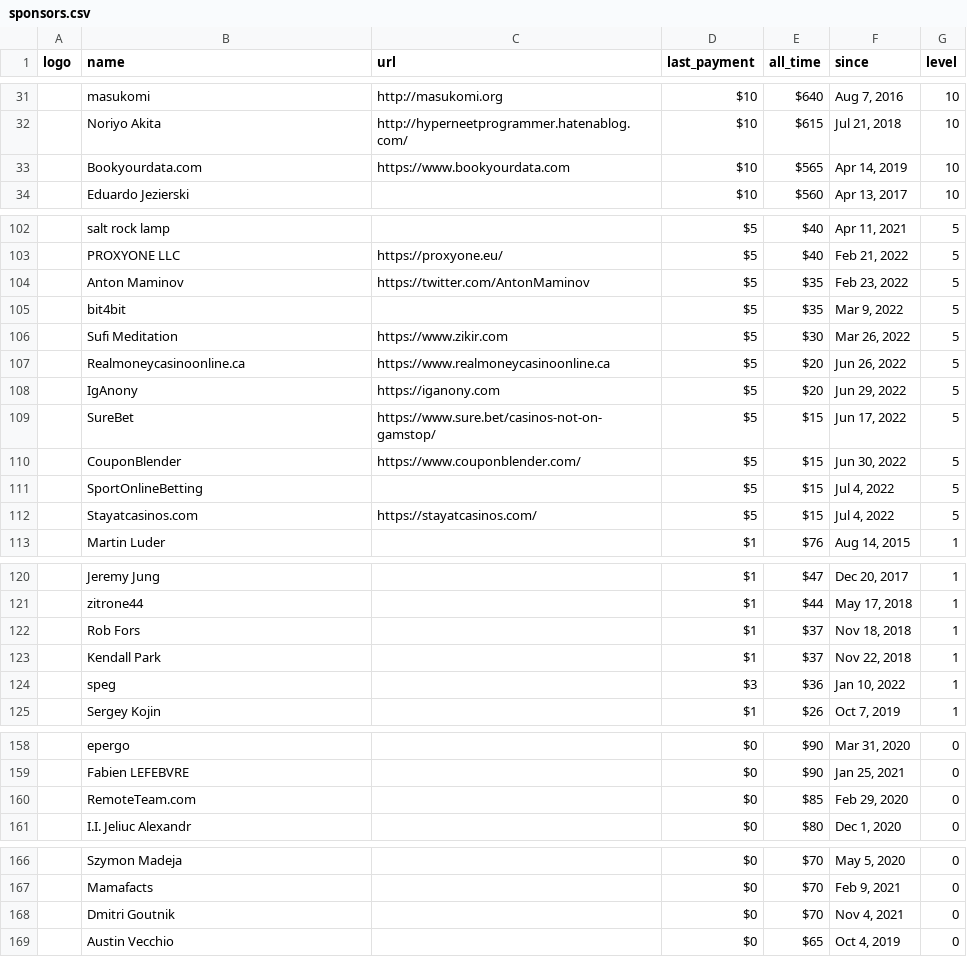
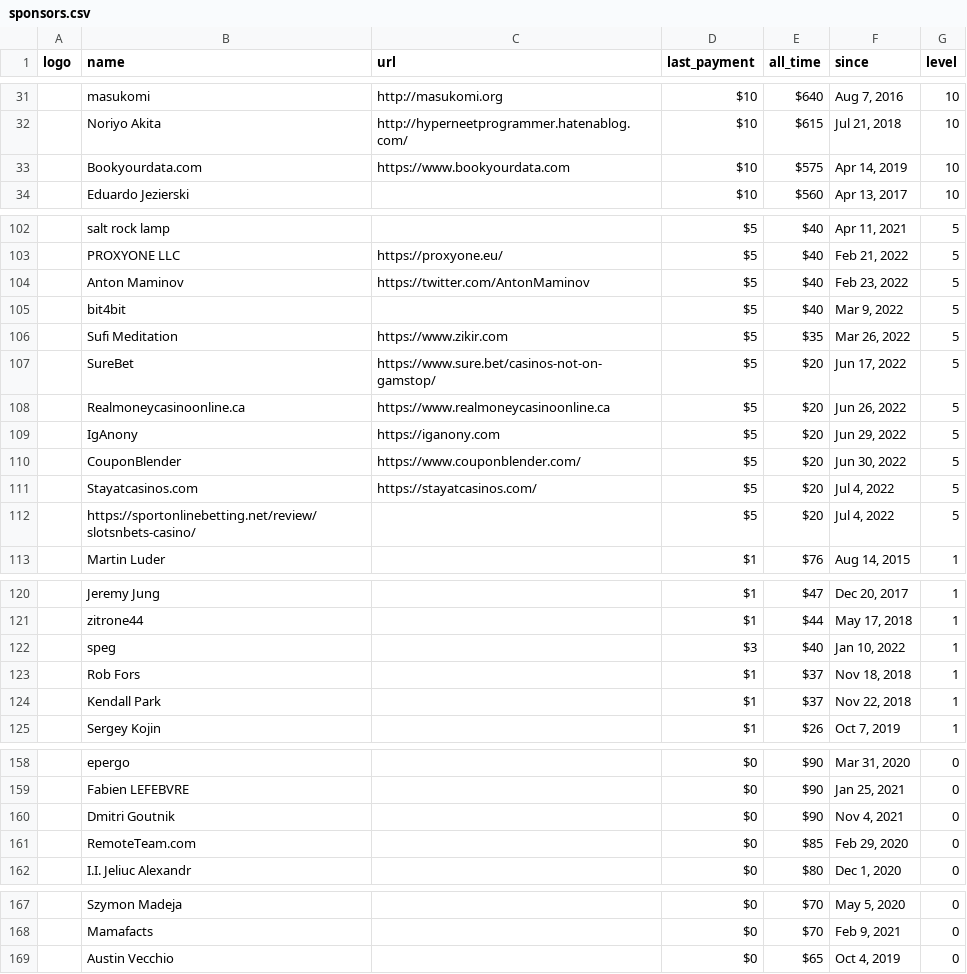
Before and after one commit to crystal-lang/crystal-website, a CSV file: _data/sponsors.csv, drawn as a sheet; only a part is shown, gaps mark what is left out; removed rows and columns are numbered as before the commit, all else as after; the diff covers the shown part only; the diff names each change by its address in the sheet, - before the commit and + after, or states it on an @@ line.

```diff
--- a/_data/sponsors.csv
+++ b/_data/sponsors.csv
-E33 (all_time): $565
+E33 (all_time): $575
-E104:E105 (all_time): $35
+E104:E105 (all_time): $40
-E106 (all_time): $30
+E106 (all_time): $35
+row 107:  | SureBet | https://www.sure.bet/casinos-not-on-gamstop/ | $5 | $20 | Jun 17, 2022 | 5
-row 109:  | SureBet | https://www.sure.bet/casinos-not-on-gamstop/ | $5 | $15 | Jun 17, 2022 | 5
-E110 (all_time): $15
+E110 (all_time): $20
-row 111:  | SportOnlineBetting |  | $5 | $15 | Jul 4, 2022 | 5
-E111 (all_time): $15
+E111 (all_time): $20
+row 112:  | https://sportonlinebetting.net/review/slotsnbets-casino/ |  | $5 | $20 | Jul 4, 2022 | 5
+row 122:  | speg |  | $3 | $40 | Jan 10, 2022 | 1
-row 124:  | speg |  | $3 | $36 | Jan 10, 2022 | 1
+row 160:  | Dmitri Goutnik |  | $0 | $90 | Nov 4, 2021 | 0
-row 168:  | Dmitri Goutnik |  | $0 | $70 | Nov 4, 2021 | 0
```
Also changed, not shown: 4 added rows, 4 removed rows and 31 edited cells elsewhere in this file, 1 other file.
